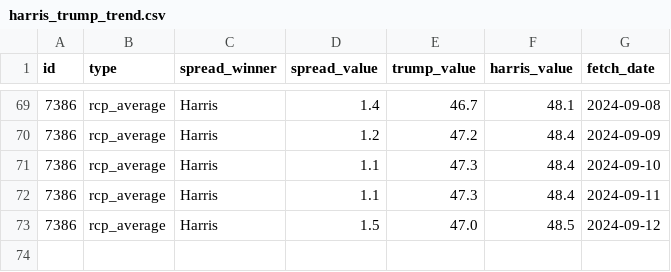
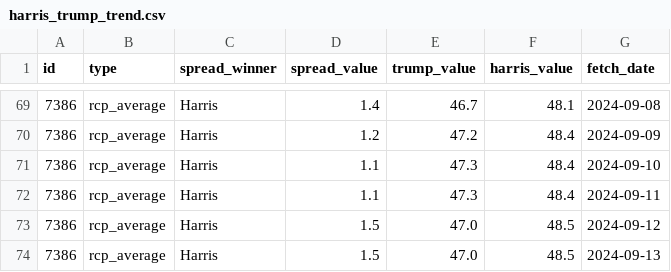
Before and after one commit to stiles/polls, a CSV file: data/polls_avg/_trend/harris_trump_trend.csv, drawn as a sheet; only a part is shown, gaps mark what is left out; the diff names each change by its address in the sheet, - before the commit and + after, or states it on an @@ line.

```diff
--- a/data/polls_avg/_trend/harris_trump_trend.csv
+++ b/data/polls_avg/_trend/harris_trump_trend.csv
+row 74: 7386 | rcp_average | Harris | 1.5 | 47.0 | 48.5 | 2024-09-13
```
Also changed, not shown: 6 other files.
